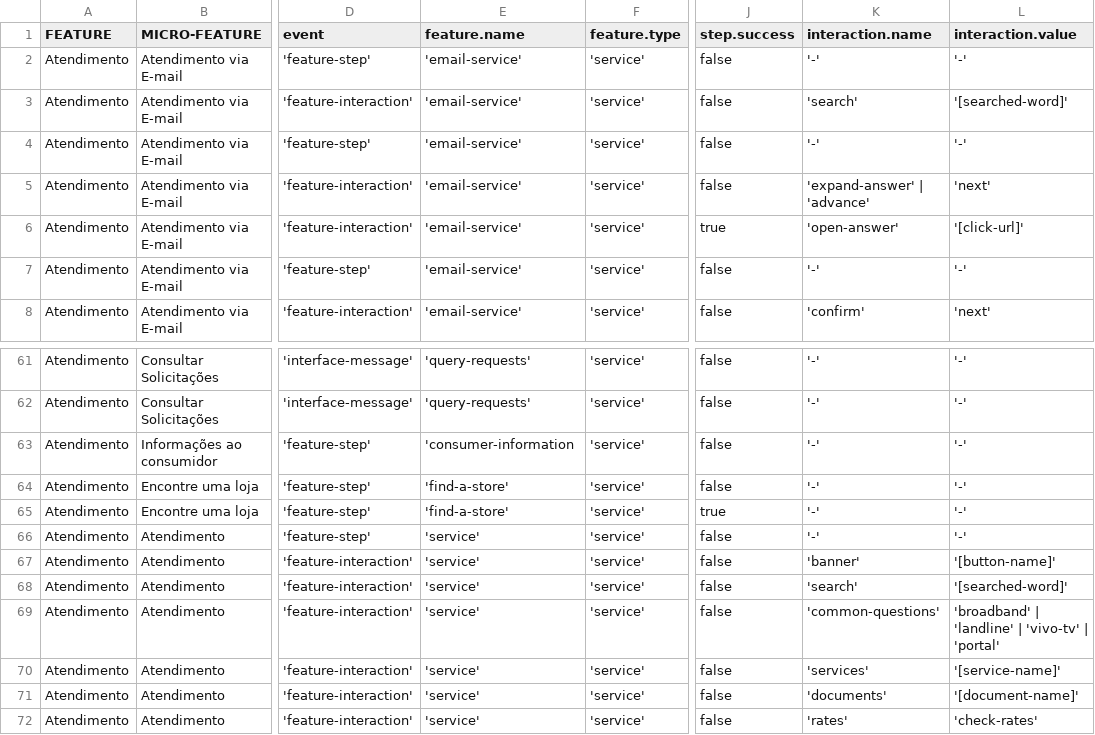
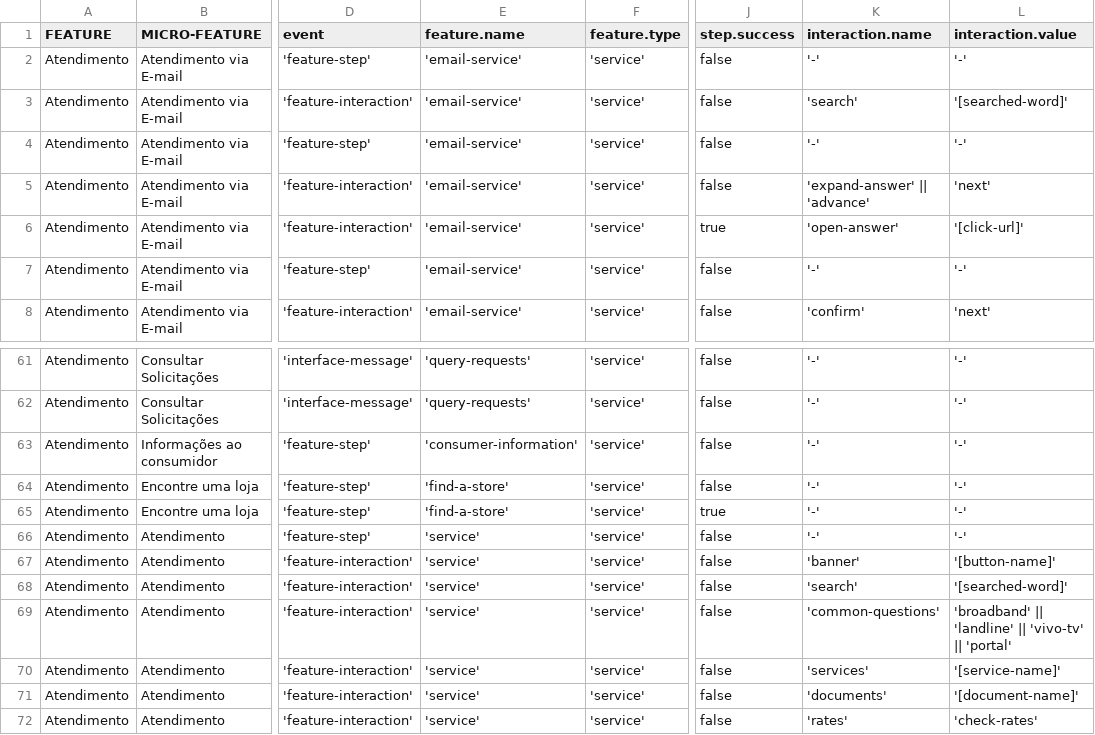
Before and after one commit to TEL-DAMC/vivo-datalayer, a CSV file: csv/meuvivo-atendimento.csv, drawn as a sheet; only a part is shown, gaps mark what is left out; the diff covers the shown part only; the diff names each change by its address in the sheet, - before the commit and + after, or states it on an @@ line.

```diff
--- a/csv/meuvivo-atendimento.csv
+++ b/csv/meuvivo-atendimento.csv
-K5 (interaction.name): 'expand-answer' | 'advance'
+K5 (interaction.name): 'expand-answer' || 'advance'
-E63 (feature.name): 'consumer-information
+E63 (feature.name): 'consumer-information'
-L69 (interaction.value): 'broadband' | 'landline' | 'vivo-tv' | 'portal'
+L69 (interaction.value): 'broadband' || 'landline' || 'vivo-tv' || 'portal'
```
Also changed, not shown: 8 edited cells elsewhere in this file, 1 other file.
